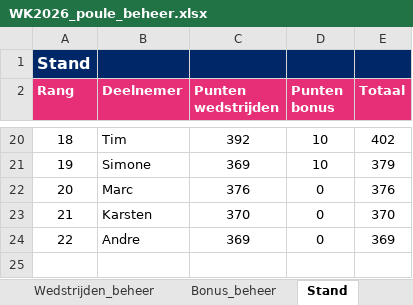
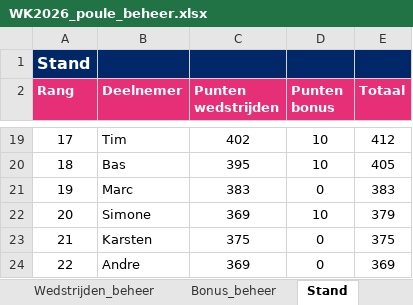
Before and after one commit to BAARLO/BINX, an Excel workbook: WK2026_poule_beheer.xlsx, sheet Stand, drawn as a sheet; only a part is shown, gaps mark what is left out; values as stored, in another font and other column widths than the file's, no borders; removed rows and columns are numbered as before the commit, all else as after; the diff covers the shown part only; the diff names each change by its address in the sheet, - before the commit and + after, or states it on an @@ line.

```diff
--- a/WK2026_poule_beheer.xlsx (sheet Stand)
+++ b/WK2026_poule_beheer.xlsx (sheet Stand)
-A19 (Rang): 18
+A19 (Rang): 17
-C19 (Punten wedstrijden): 392
+C19 (Punten wedstrijden): 402
-E19 (Totaal): 402
+E19 (Totaal): 412
+row 20: 18 | Bas | 395 | 10 | 405
+row 21: 19 | Marc | 383 | 0 | 383
-A22 (Rang): 19
+A22 (Rang): 20
-row 22: 20 | Marc | 376 | 0 | 376
-C23 (Punten wedstrijden): 370
+C23 (Punten wedstrijden): 375
-E23 (Totaal): 370
+E23 (Totaal): 375
```
Also changed, not shown: 3 added rows, 4 removed rows and 29 edited cells elsewhere in this sheet, sheet Wedstrijden_beheer, formulas that keep their value, hidden cells.
